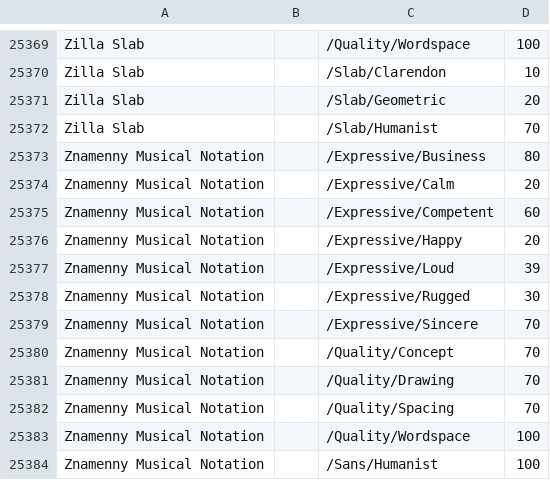
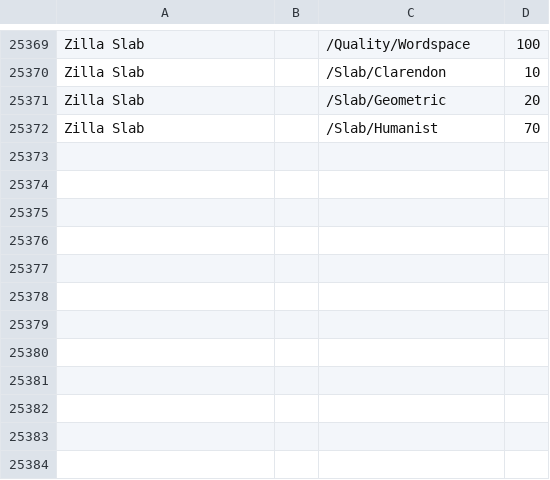
Before and after one commit to google/fonts, a CSV file: tags/all/families.csv, drawn as a sheet; only a part is shown, gaps mark what is left out; the diff names each change by its address in the sheet, - before the commit and + after, or states it on an @@ line.

Commit message:
Remove 'Znamenny Musical Notation' entries from CSV
Removed multiple entries for 'Znamenny Musical Notation' from families.csv.

```diff
--- a/tags/all/families.csv
+++ b/tags/all/families.csv
-row 25373: Znamenny Musical Notation |  | /Expressive/Business | 80
-row 25374: Znamenny Musical Notation |  | /Expressive/Calm | 20
-row 25375: Znamenny Musical Notation |  | /Expressive/Competent | 60
-row 25376: Znamenny Musical Notation |  | /Expressive/Happy | 20
-row 25377: Znamenny Musical Notation |  | /Expressive/Loud | 39
-row 25378: Znamenny Musical Notation |  | /Expressive/Rugged | 30
-row 25379: Znamenny Musical Notation |  | /Expressive/Sincere | 70
-row 25380: Znamenny Musical Notation |  | /Quality/Concept | 70
-row 25381: Znamenny Musical Notation |  | /Quality/Drawing | 70
-row 25382: Znamenny Musical Notation |  | /Quality/Spacing | 70
-row 25383: Znamenny Musical Notation |  | /Quality/Wordspace | 100
-row 25384: Znamenny Musical Notation |  | /Sans/Humanist | 100
```
